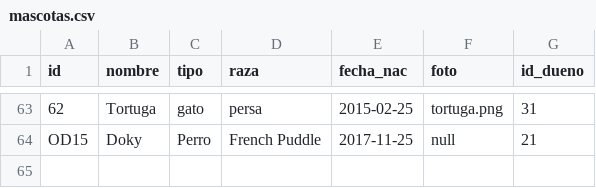
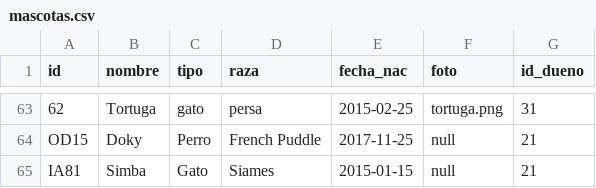
Before and after one commit to TaizRuiz/Proyecto-POO-parcial1-grupo8, a CSV file: ProyectoFXML/archivos/mascotas.csv, drawn as a sheet; only a part is shown, gaps mark what is left out.

Commit message:
botones de admin mascotas

```diff
--- a/ProyectoFXML/archivos/mascotas.csv
+++ b/ProyectoFXML/archivos/mascotas.csv
@@ -64 +64,2 @@
 OD15;Doky;Perro;French Puddle;2017-11-25;null;21
+IA81;Simba;Gato;Siames;2015-01-15;null;21
```
Also changed, not shown: 3 other files.
